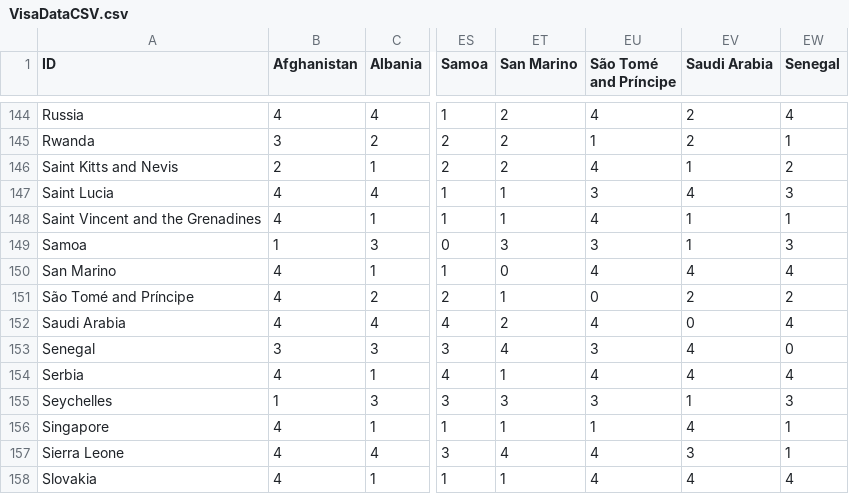
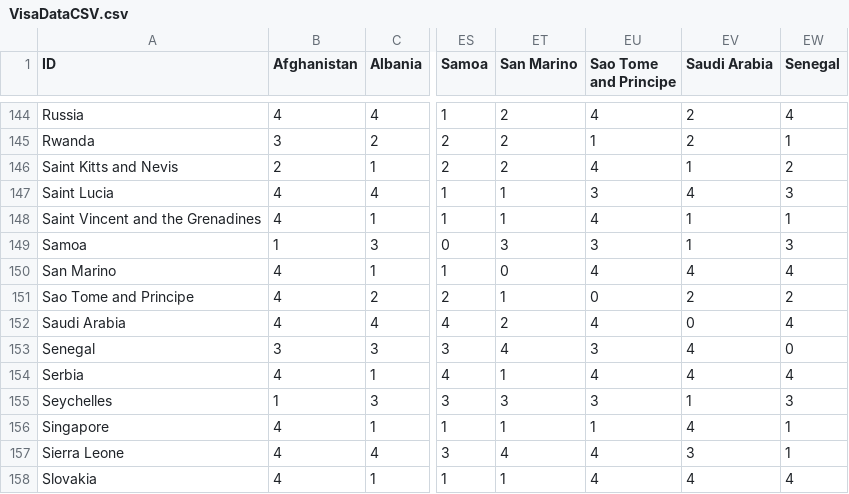
Before and after one commit to sounny/visas, a CSV file: visa-viz/data/VisaDataCSV.csv, drawn as a sheet; only a part is shown, gaps mark what is left out; the diff names each change by its address in the sheet, - before the commit and + after, or states it on an @@ line.

```diff
--- a/visa-viz/data/VisaDataCSV.csv
+++ b/visa-viz/data/VisaDataCSV.csv
-EU1: São Tomé and Príncipe
+EU1: Sao Tome and Principe
-A151 (ID): São Tomé and Príncipe
+A151 (ID): Sao Tome and Principe
```
Also changed, not shown: 2 other files.
